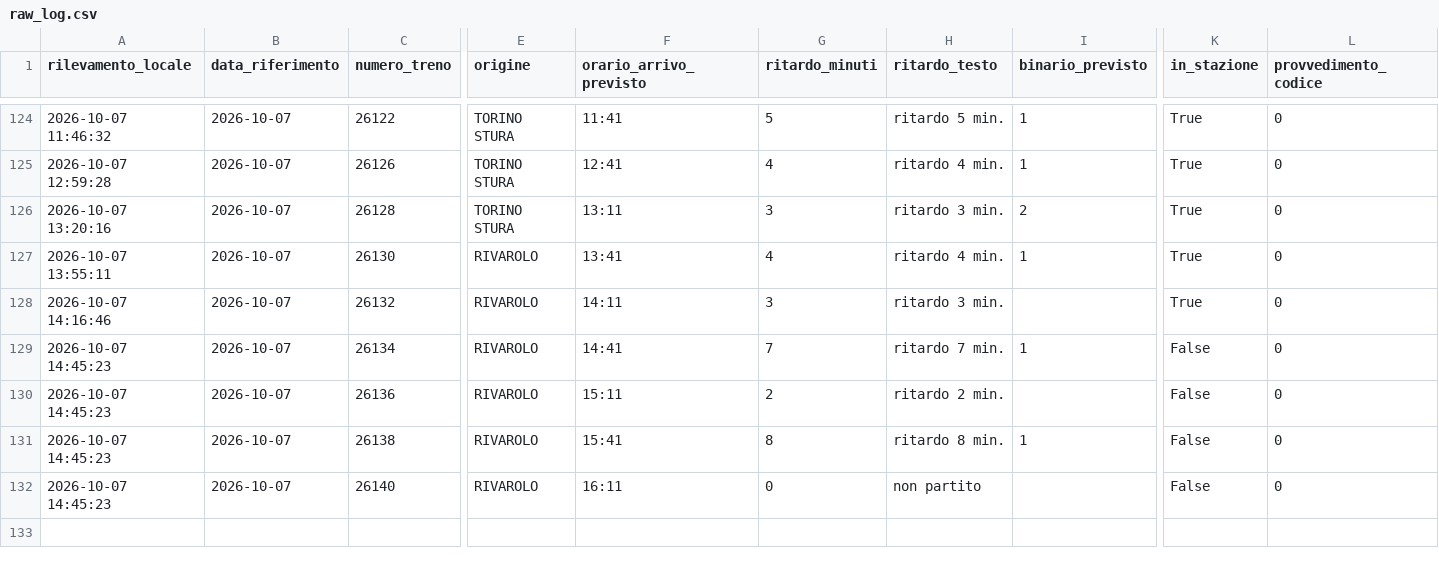
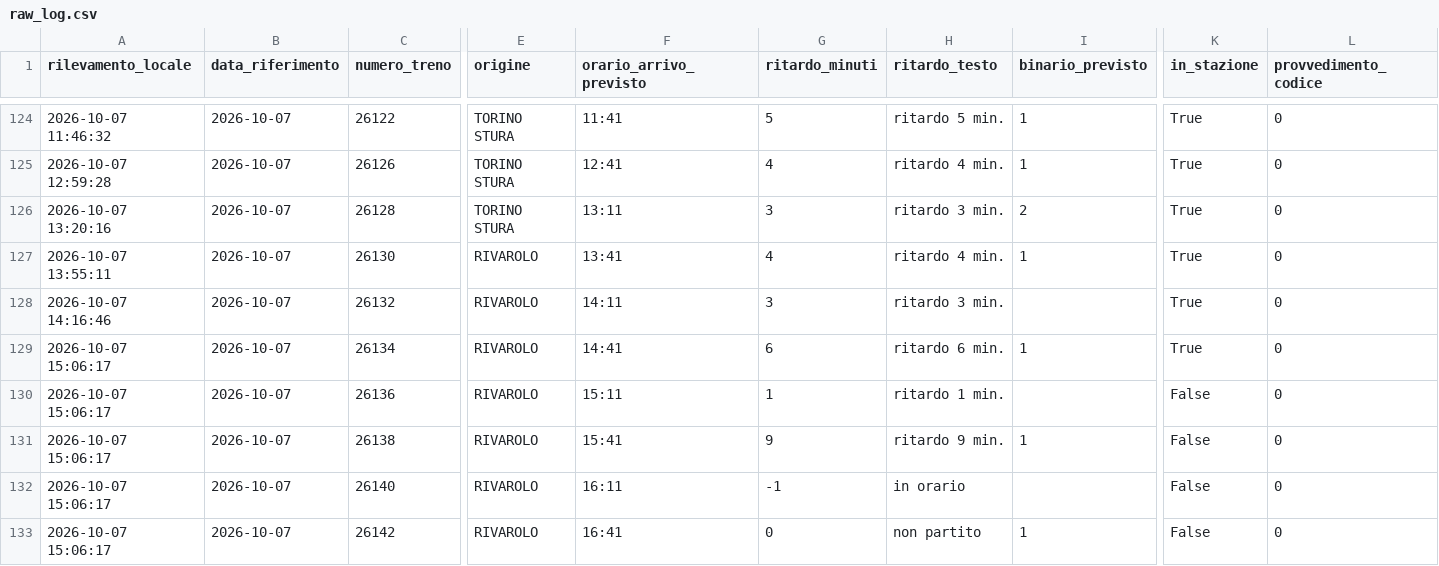
Before and after one commit to frapan2003-coder/Orari-arrivo-treni, a CSV file: data/raw_log.csv, drawn as a sheet; only a part is shown, gaps mark what is left out; rows hold the shown columns only; the diff names each change by its address in the sheet, - before the commit and + after, or states it on an @@ line.

```diff
--- a/data/raw_log.csv
+++ b/data/raw_log.csv
-A129:A132 (rilevamento_locale): 2026-10-07 14:45:23
+A129:A132 (rilevamento_locale): 2026-10-07 15:06:17
-G129 (ritardo_minuti): 7
+G129 (ritardo_minuti): 6
-H129 (ritardo_testo): ritardo 7 min.
+H129 (ritardo_testo): ritardo 6 min.
-K129 (in_stazione): False
+K129 (in_stazione): True
-G130 (ritardo_minuti): 2
+G130 (ritardo_minuti): 1
-H130 (ritardo_testo): ritardo 2 min.
+H130 (ritardo_testo): ritardo 1 min.
-G131 (ritardo_minuti): 8
+G131 (ritardo_minuti): 9
-H131 (ritardo_testo): ritardo 8 min.
+H131 (ritardo_testo): ritardo 9 min.
-G132 (ritardo_minuti): 0
+G132 (ritardo_minuti): -1
-H132 (ritardo_testo): non partito
+H132 (ritardo_testo): in orario
+row 133: 2026-10-07 15:06:17 | 2026-10-07 | 26142 | RIVAROLO | 16:41 | 0 | non partito | 1 | False | 0
```
